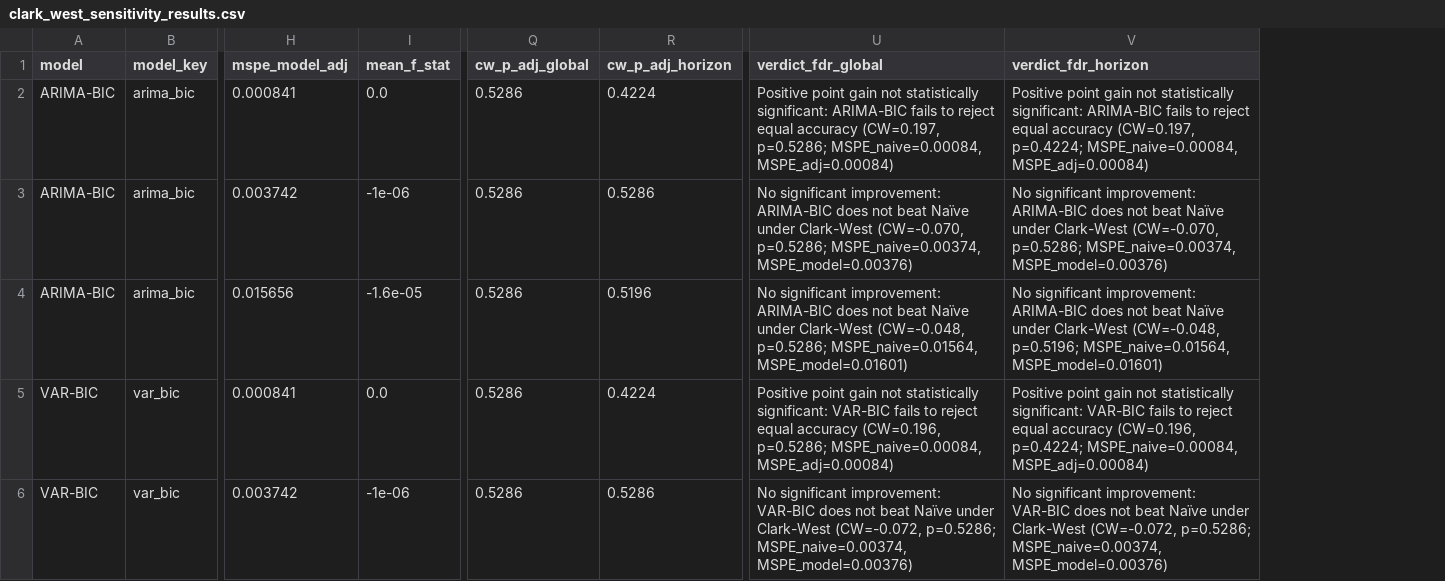
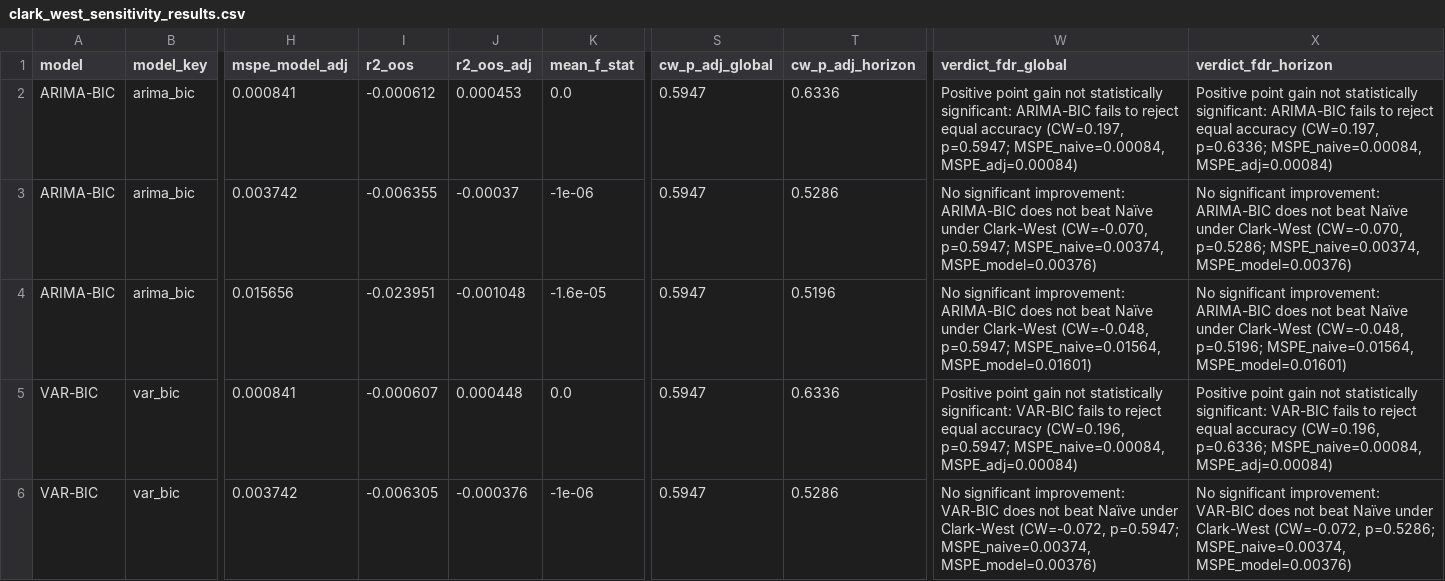
Before and after one commit to nholguinrh/DAMO-699-Capstone-project-GRP5, a CSV file: outputs/clark_west_sensitivity_results.csv, drawn as a sheet; only a part is shown, gaps mark what is left out; addresses are those after the commit; the diff covers the shown part only; the diff names each change by its address in the sheet, - before the commit and + after, or states it on an @@ line.

Commit message:
feat(models): implement XGBoost tabular benchmark with sensitivity battery placement (close #101)
- Move XGBoost to sensitivity battery, preserving canonical 12-test primary battery (m=12)
- Enforce h-step embargo across training folds to eliminate multi-step target leakage
- Implement split-conformal prediction intervals with h-gap and quantile monotonicity
- Restore canonical model display names ('VECM (6-var)', 'LSTM (Tuned)')
- Use optional left-join in data_loader to preserve core 745 common evaluation sample
- Gate regime Clark-West tests on sample size (n >= 5*h) and cite official BoC rate announcement dates
- Fix series identifiers in dashboard and remove redundant reloads
- Add .gitattributes and normalize data_loader.py line endings
- Pin xgboost==3.4.1 in requirements.txt and regenerate all artifacts with true XGBoost

```diff
--- a/outputs/clark_west_sensitivity_results.csv
+++ b/outputs/clark_west_sensitivity_results.csv
+column I (r2_oos), rows 2-6: -0.000612 | -0.006355 | -0.023951 | -0.000607 | -0.006305
+column J (r2_oos_adj), rows 2-6: 0.000453 | -0.00037 | -0.001048 | 0.000448 | -0.000376
-S2:S6 (cw_p_adj_global): 0.5286
+S2:S6 (cw_p_adj_global): 0.5947
-T2 (cw_p_adj_horizon): 0.4224
+T2 (cw_p_adj_horizon): 0.6336
-W2 (verdict_fdr_global): …accuracy (CW=0.197, p=0.5286; MSPE_naive=0.00084, MSPE_adj=0.00084)
+W2 (verdict_fdr_global): …accuracy (CW=0.197, p=0.5947; MSPE_naive=0.00084, MSPE_adj=0.00084)
-X2 (verdict_fdr_horizon): …accuracy (CW=0.197, p=0.4224; MSPE_naive=0.00084, MSPE_adj=0.00084)
+X2 (verdict_fdr_horizon): …accuracy (CW=0.197, p=0.6336; MSPE_naive=0.00084, MSPE_adj=0.00084)
-W3 (verdict_fdr_global): …Clark-West (CW=-0.070, p=0.5286; MSPE_naive=0.00374, MSPE_model=0.00376)
+W3 (verdict_fdr_global): …Clark-West (CW=-0.070, p=0.5947; MSPE_naive=0.00374, MSPE_model=0.00376)
-W4 (verdict_fdr_global): …Clark-West (CW=-0.048, p=0.5286; MSPE_naive=0.01564, MSPE_model=0.01601)
+W4 (verdict_fdr_global): …Clark-West (CW=-0.048, p=0.5947; MSPE_naive=0.01564, MSPE_model=0.01601)
-T5 (cw_p_adj_horizon): 0.4224
+T5 (cw_p_adj_horizon): 0.6336
-W5 (verdict_fdr_global): …accuracy (CW=0.196, p=0.5286; MSPE_naive=0.00084, MSPE_adj=0.00084)
+W5 (verdict_fdr_global): …accuracy (CW=0.196, p=0.5947; MSPE_naive=0.00084, MSPE_adj=0.00084)
-X5 (verdict_fdr_horizon): …accuracy (CW=0.196, p=0.4224; MSPE_naive=0.00084, MSPE_adj=0.00084)
+X5 (verdict_fdr_horizon): …accuracy (CW=0.196, p=0.6336; MSPE_naive=0.00084, MSPE_adj=0.00084)
-W6 (verdict_fdr_global): …Clark-West (CW=-0.072, p=0.5286; MSPE_naive=0.00374, MSPE_model=0.00376)
+W6 (verdict_fdr_global): …Clark-West (CW=-0.072, p=0.5947; MSPE_naive=0.00374, MSPE_model=0.00376)
```
Also changed, not shown: 3 added rows and 2 edited cells elsewhere in this file, outputs/clark_west_test_results.csv, 16 other files.
